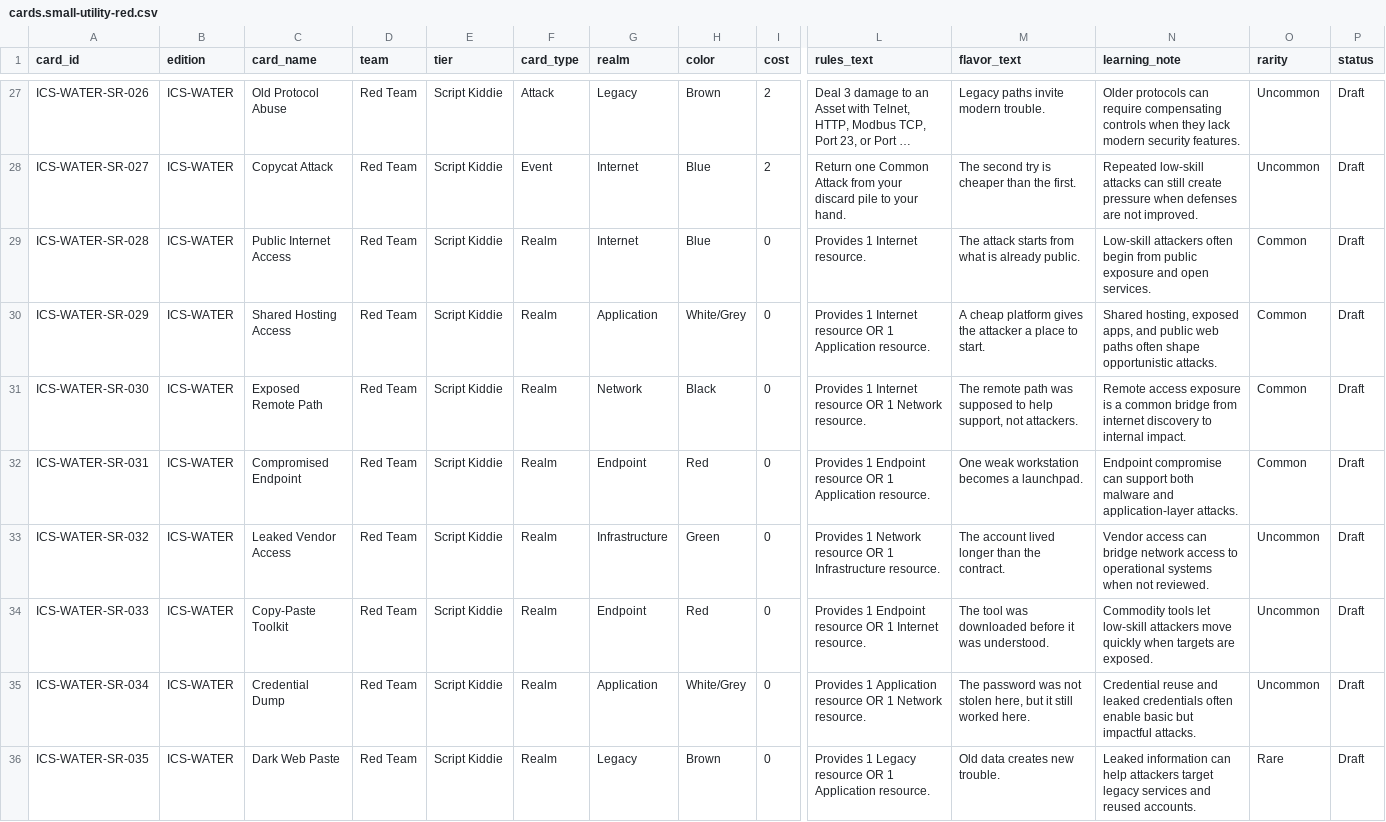
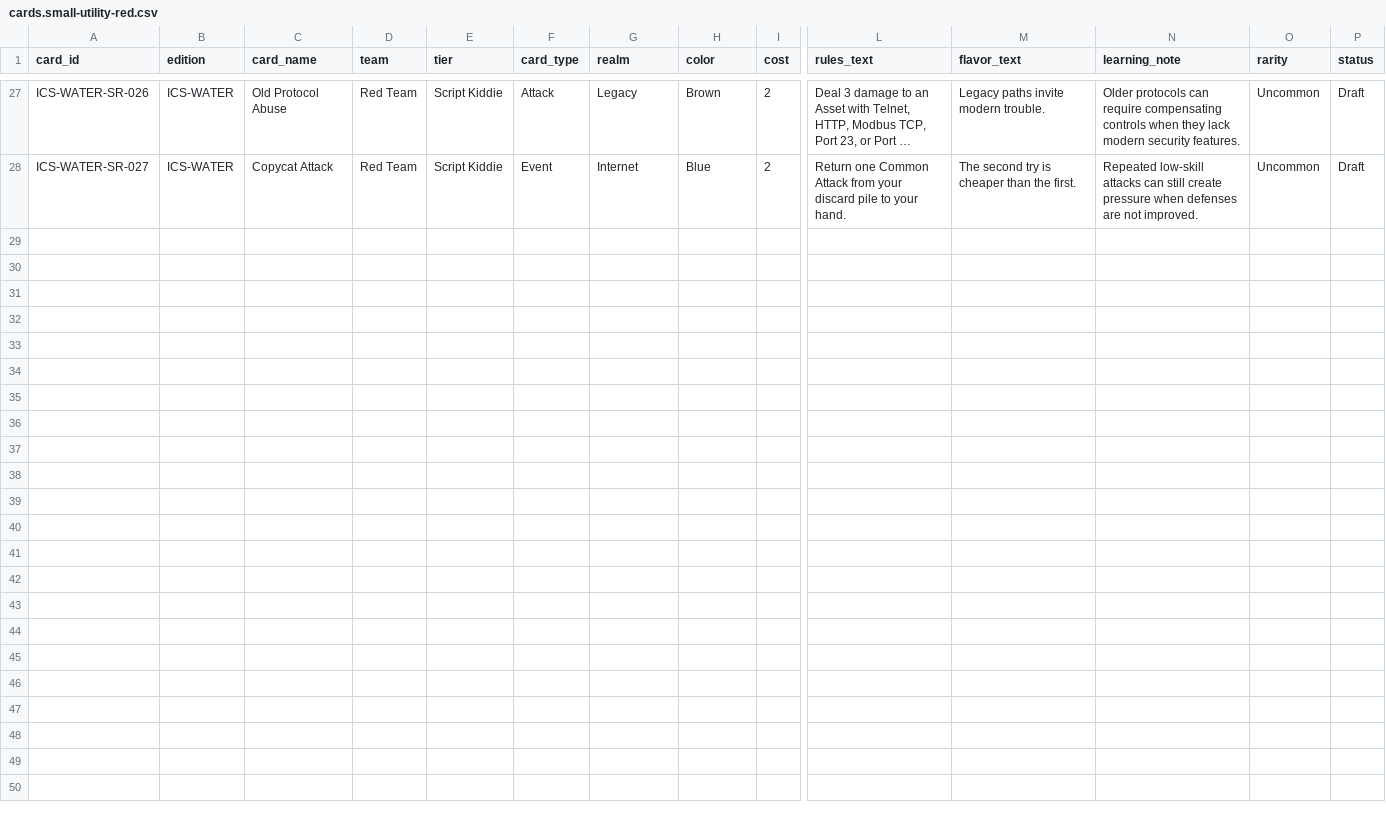
Before and after one commit to cruxN3T/Cyber-Realm, a CSV file: data/editions/ICS-WATER/cards.small-utility-red.csv, drawn as a sheet; only a part is shown, gaps mark what is left out; long unchanged cells end in …; rows hold the shown columns only; the diff names each change by its address in the sheet, - before the commit and + after, or states it on an @@ line.

Commit message:
Remove invented Script Kiddie resource cards

```diff
--- a/data/editions/ICS-WATER/cards.small-utility-red.csv
+++ b/data/editions/ICS-WATER/cards.small-utility-red.csv
-row 29: ICS-WATER-SR-028 | ICS-WATER | Public Internet Access | Red Team | Script Kiddie | Realm | Internet | Blue | 0 | Provides 1 Internet resource. | The attack starts from what is already public. | Low-skill attackers often begin from public exposure and open services. | Common | Draft
-row 30: ICS-WATER-SR-029 | ICS-WATER | Shared Hosting Access | Red Team | Script Kiddie | Realm | Application | White/Grey | 0 | Provides 1 Internet resource OR 1 Application resource. | A cheap platform gives the attacker a place to start. | Shared hosting, exposed apps, and public web paths often shape opportunistic attacks. | Common | Draft
-row 31: ICS-WATER-SR-030 | ICS-WATER | Exposed Remote Path | Red Team | Script Kiddie | Realm | Network | Black | 0 | Provides 1 Internet resource OR 1 Network resource. | The remote path was supposed to help support, not attackers. | Remote access exposure is a common bridge from internet discovery to internal impact. | Common | Draft
-row 32: ICS-WATER-SR-031 | ICS-WATER | Compromised Endpoint | Red Team | Script Kiddie | Realm | Endpoint | Red | 0 | Provides 1 Endpoint resource OR 1 Application resource. | One weak workstation becomes a launchpad. | Endpoint compromise can support both malware and application-layer attacks. | Common | Draft
-row 33: ICS-WATER-SR-032 | ICS-WATER | Leaked Vendor Access | Red Team | Script Kiddie | Realm | Infrastructure | Green | 0 | Provides 1 Network resource OR 1 Infrastructure resource. | The account lived longer than the contract. | Vendor access can bridge network access to operational systems when not reviewed. | Uncommon | Draft
-row 34: ICS-WATER-SR-033 | ICS-WATER | Copy-Paste Toolkit | Red Team | Script Kiddie | Realm | Endpoint | Red | 0 | Provides 1 Endpoint resource OR 1 Internet resource. | The tool was downloaded before it was understood. | Commodity tools let low-skill attackers move quickly when targets are exposed. | Uncommon | Draft
-row 35: ICS-WATER-SR-034 | ICS-WATER | Credential Dump | Red Team | Script Kiddie | Realm | Application | White/Grey | 0 | Provides 1 Application resource OR 1 Network resource. | The password was not stolen here, but it still worked here. | Credential reuse and leaked credentials often enable basic but impactful attacks. | Uncommon | Draft
-row 36: ICS-WATER-SR-035 | ICS-WATER | Dark Web Paste | Red Team | Script Kiddie | Realm | Legacy | Brown | 0 | Provides 1 Legacy resource OR 1 Application resource. | Old data creates new trouble. | Leaked information can help attackers target legacy services and reused accounts. | Rare | Draft
```
